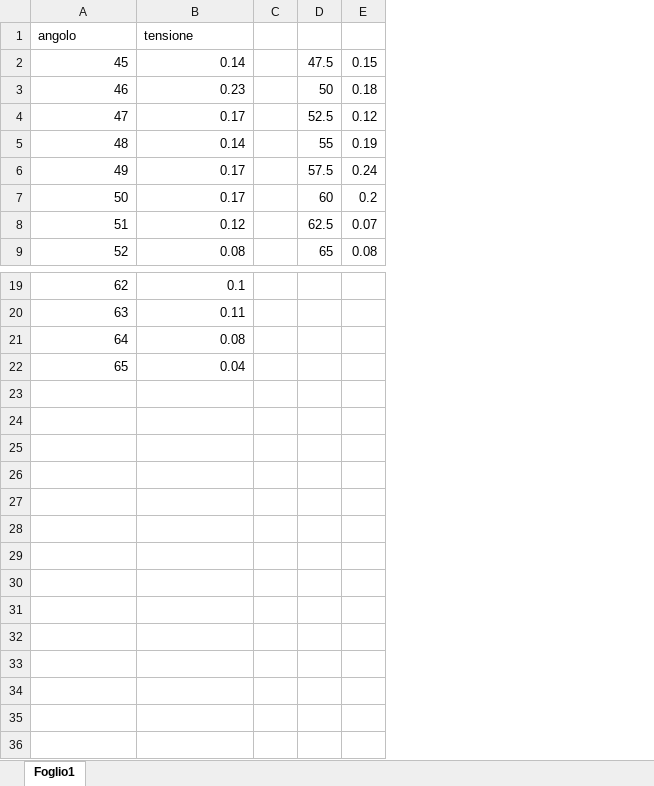
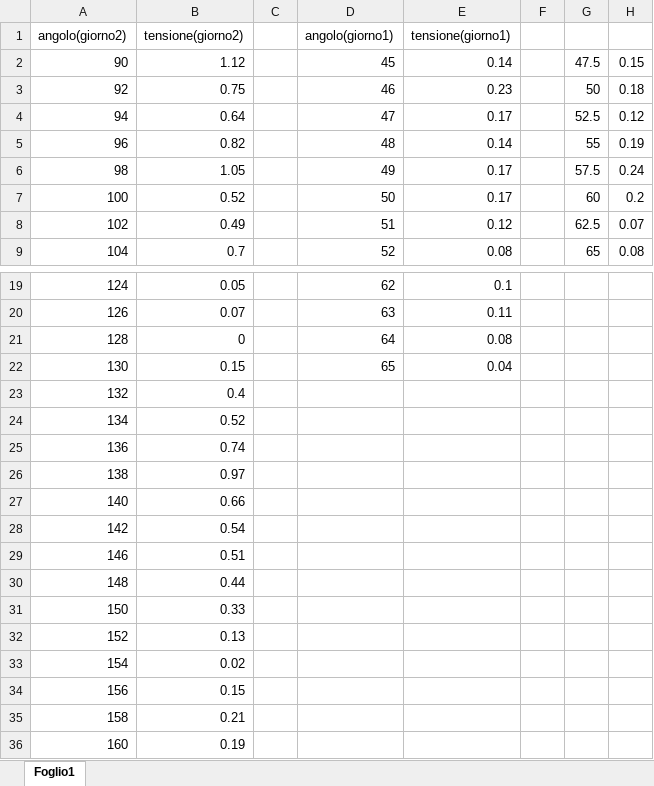
Before and after one commit to Pavar0tty/Laboratorio_2, an Excel workbook: Microonde/dati_bragg.xlsx, sheet Foglio1, drawn as a sheet; only a part is shown, gaps mark what is left out; values as stored, in another font and other column widths than the file's, no borders; removed rows and columns are numbered as before the commit, all else as after; the diff names each change by its address in the sheet, - before the commit and + after, or states it on an @@ line.

Commit message:
Fine presa dati

```diff
--- a/Microonde/dati_bragg.xlsx (sheet Foglio1)
+++ b/Microonde/dati_bragg.xlsx (sheet Foglio1)
+column A, rows 2-9: 90 | 92 | 94 | 96 | 98 | 100 | 102 | 104; rows 19-22: 124 | 126 | 128 | 130
+column B, rows 2-9: 1.12 | 0.75 | 0.64 | 0.82 | 1.05 | 0.52 | 0.49 | 0.7; rows 19-22: 0.05 | 0.07 | 0 | 0.15
+column C, empty
-row 1: angolo | tensione
+row 1: angolo(giorno2) | tensione(giorno2) |  | angolo(giorno1) | tensione(giorno1)
+row 23: 132 | 0.4
+row 24: 134 | 0.52
+row 25: 136 | 0.74
+row 26: 138 | 0.97
+row 27: 140 | 0.66
+row 28: 142 | 0.54
+row 29: 146 | 0.51
+row 30: 148 | 0.44
+row 31: 150 | 0.33
+row 32: 152 | 0.13
+row 33: 154 | 0.02
+row 34: 156 | 0.15
+row 35: 158 | 0.21
+row 36: 160 | 0.19
```
Also changed, not shown: Microonde/dati_brewster_rifl.xlsx, 2 other files.
